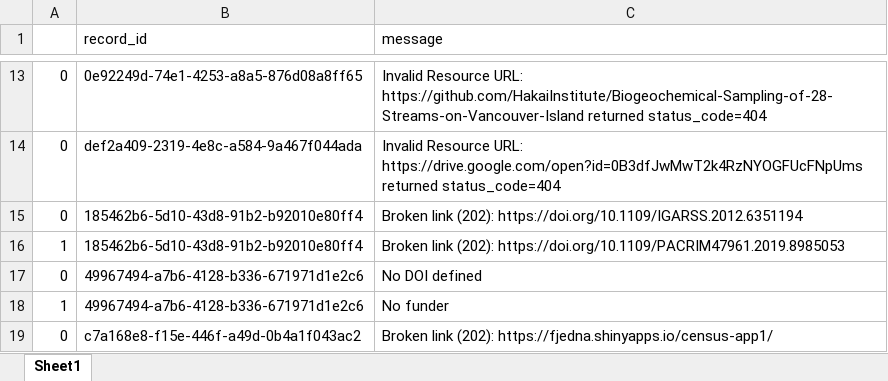
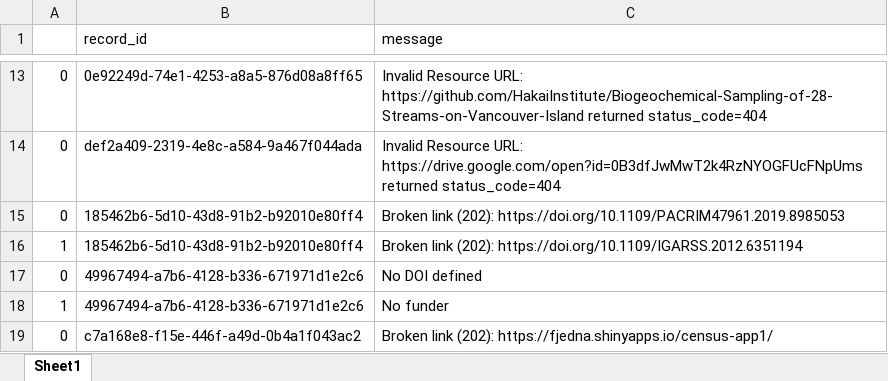
Before and after one commit to HakaiInstitute/hakai-ckan-records-checks, an Excel workbook: docs/issues_list.xlsx, sheet Sheet1, drawn as a sheet; only a part is shown, gaps mark what is left out; values as stored, in another font and other column widths than the file's, no borders; the diff covers the shown part only; the diff names each change by its address in the sheet, - before the commit and + after, or states it on an @@ line.

```diff
--- a/docs/issues_list.xlsx (sheet Sheet1)
+++ b/docs/issues_list.xlsx (sheet Sheet1)
-C15 (message): …link (202): https://doi.org/10.1109/IGARSS.2012.6351194
+C15 (message): …link (202): https://doi.org/10.1109/PACRIM47961.2019.8985053
-C16 (message): …link (202): https://doi.org/10.1109/PACRIM47961.2019.8985053
+C16 (message): …link (202): https://doi.org/10.1109/IGARSS.2012.6351194
```
Also changed, not shown: 1 added row and 2 edited cells elsewhere in this sheet, docs/catalog_summary.xlsx, 8 other files.
